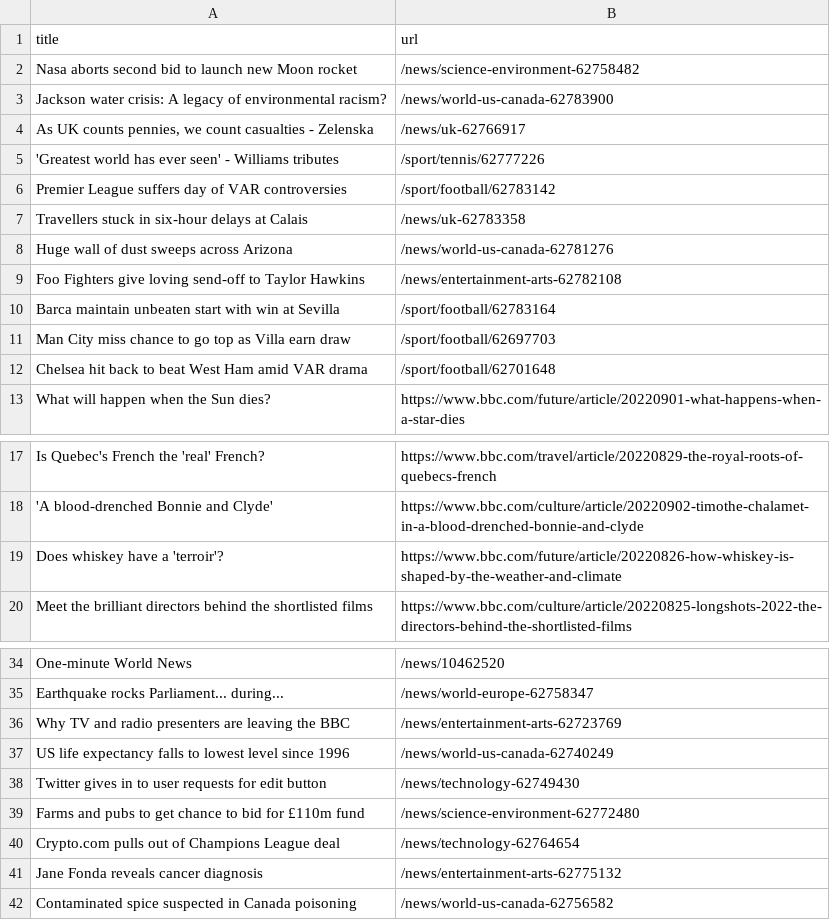
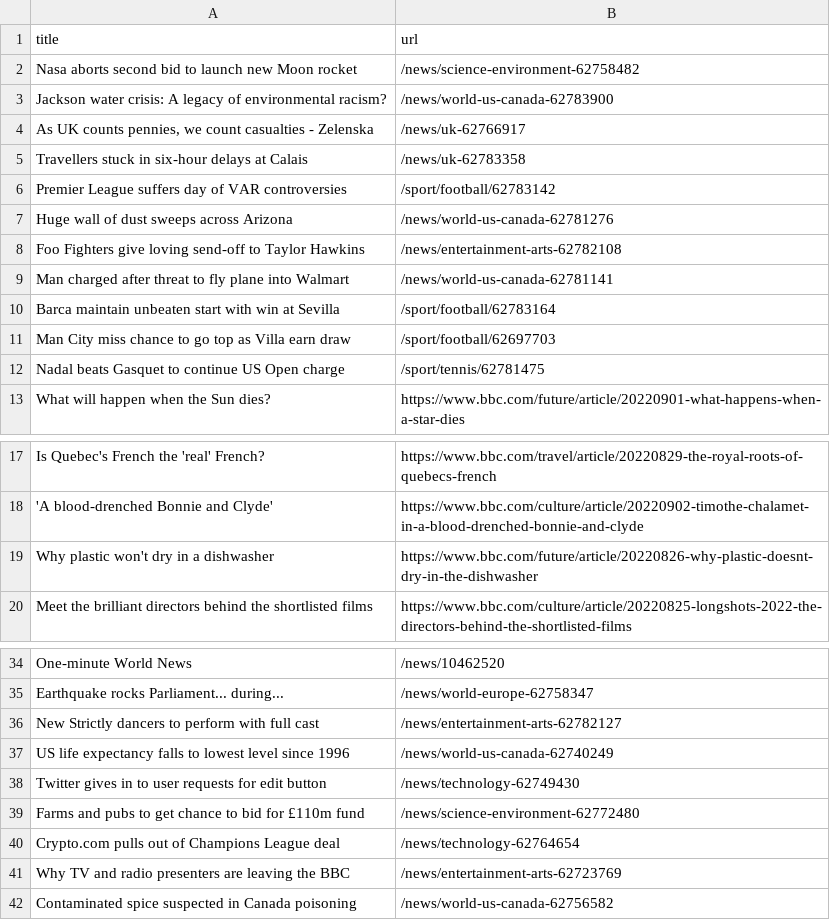
Before and after one commit to AyukaAK/automatic-scraper-bbc, a CSV file: bbc.csv, drawn as a sheet; only a part is shown, gaps mark what is left out.

```diff
--- a/bbc.csv
+++ b/bbc.csv
@@ -4,10 +4,10 @@ Jackson water crisis: A legacy of environmental racism?,/news/world-us-canada-62
 "As UK counts pennies, we count casualties - Zelenska",/news/uk-62766917
-'Greatest world has ever seen' - Williams tributes,/sport/tennis/62777226
+Travellers stuck in six-hour delays at Calais,/news/uk-62783358
 Premier League suffers day of VAR controversies,/sport/football/62783142
-Travellers stuck in six-hour delays at Calais,/news/uk-62783358
 Huge wall of dust sweeps across Arizona,/news/world-us-canada-62781276
 Foo Fighters give loving send-off to Taylor Hawkins,/news/entertainment-arts-62782108
+Man charged after threat to fly plane into Walmart,/news/world-us-canada-62781141
 Barca maintain unbeaten start with win at Sevilla,/sport/football/62783164
 Man City miss chance to go top as Villa earn draw,/sport/football/62697703
-Chelsea hit back to beat West Ham amid VAR drama,/sport/football/62701648
+Nadal beats Gasquet to continue US Open charge,/sport/tennis/62781475
 What will happen when the Sun dies?,https://www.bbc.com/future/article/20220901-what-happens-when-a-star-dies
@@ -18,3 +18,3 @@ Is Quebec's French the 'real' French?,https://www.bbc.com/travel/article/2022082
 'A blood-drenched Bonnie and Clyde',https://www.bbc.com/culture/article/20220902-timothe-chalamet-in-a-blood-drenched-bonnie-and-clyde
-Does whiskey have a 'terroir'?,https://www.bbc.com/future/article/20220826-how-whiskey-is-shaped-by-the-weather-and-climate
+Why plastic won't dry in a dishwasher,https://www.bbc.com/future/article/20220826-why-plastic-doesnt-dry-in-the-dishwasher
 Meet the brilliant directors behind the shortlisted films,https://www.bbc.com/culture/article/20220825-longshots-2022-the-directors-behind-the-shortlisted-films
@@ -35,3 +35,3 @@ One-minute World News,/news/10462520
 Earthquake rocks Parliament... during...,/news/world-europe-62758347
-Why TV and radio presenters are leaving the BBC,/news/entertainment-arts-62723769
+New Strictly dancers to perform with full cast,/news/entertainment-arts-62782127
 US life expectancy falls to lowest level since 1996,/news/world-us-canada-62740249
@@ -40,3 +40,3 @@ Farms and pubs to get chance to bid for £110m fund,/news/science-environment-62
 Crypto.com pulls out of Champions League deal,/news/technology-62764654
-Jane Fonda reveals cancer diagnosis,/news/entertainment-arts-62775132
+Why TV and radio presenters are leaving the BBC,/news/entertainment-arts-62723769
 Contaminated spice suspected in Canada poisoning,/news/world-us-canada-62756582
```
